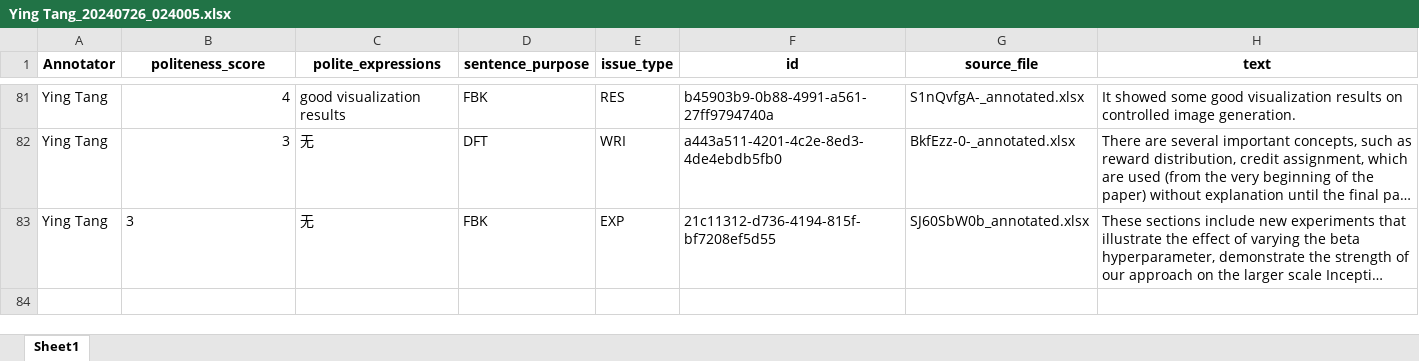
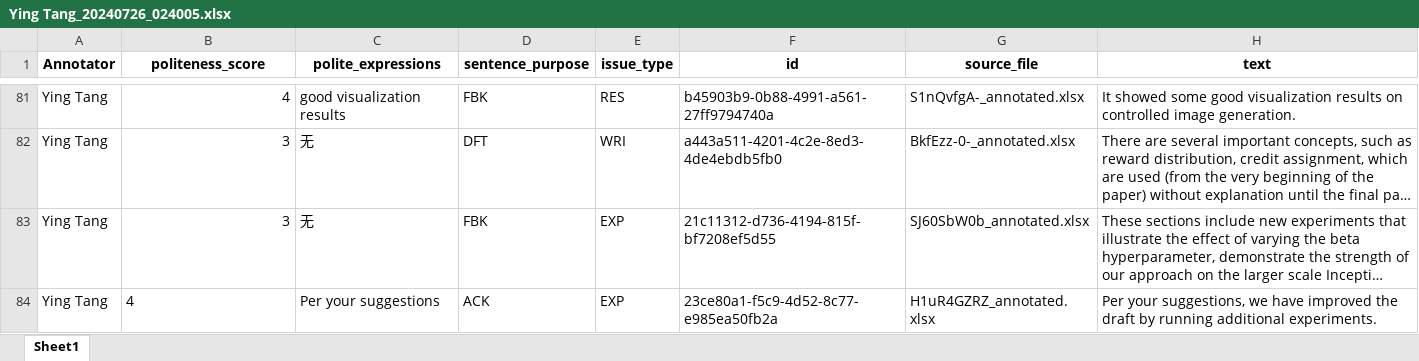
Before and after one commit to pariskang/CMLM-WangShuhe, an Excel workbook: annotations/Ying Tang_20240726_024005.xlsx, sheet Sheet1, drawn as a sheet; only a part is shown, gaps mark what is left out; long unchanged cells end in …; values as stored, in another font and other column widths than the file's, no borders; the diff names each change by its address in the sheet, - before the commit and + after, or states it on an @@ line.

Commit message:
Update annotations for Ying Tang

```diff
--- a/annotations/Ying Tang_20240726_024005.xlsx (sheet Sheet1)
+++ b/annotations/Ying Tang_20240726_024005.xlsx (sheet Sheet1)
-B83 alignment: left
+B83 alignment: right
+row 84: Ying Tang | 4 | Per your suggestions | ACK | EXP | 23ce80a1-f5c9-4d52-8c77-e985ea50fb2a | H1uR4GZRZ_annotated.xlsx | Per your suggestions, we have improved the draft by running additional experiments.
```
